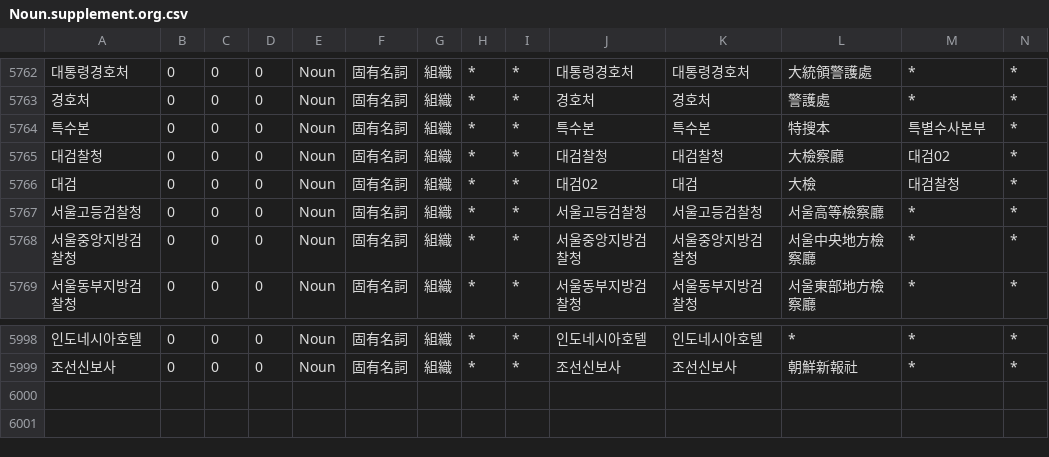
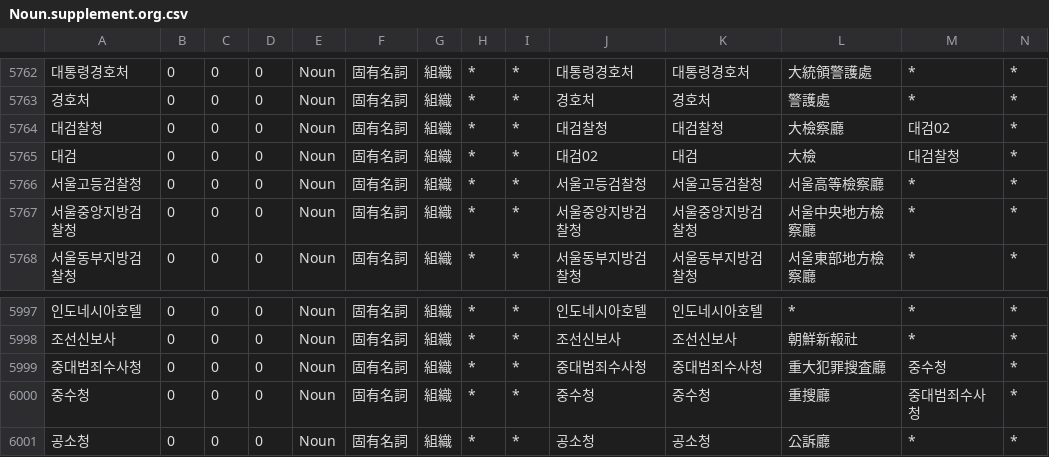
Before and after one commit to okikirmui/handic, a CSV file: seed/Noun.supplement.org.csv, drawn as a sheet; only a part is shown, gaps mark what is left out; removed rows and columns are numbered as before the commit, all else as after; rows hold the shown columns only; the diff names each change by its address in the sheet, - before the commit and + after, or states it on an @@ line.

```diff
--- a/seed/Noun.supplement.org.csv
+++ b/seed/Noun.supplement.org.csv
-row 5764: 특수본 | 0 | 0 | 0 | Noun | 固有名詞 | 組織 | * | * | 특수본 | 특수본 | 特搜本 | 특별수사본부 | *
+row 5999: 중대범죄수사청 | 0 | 0 | 0 | Noun | 固有名詞 | 組織 | * | * | 중대범죄수사청 | 중대범죄수사청 | 重大犯罪搜査廳 | 중수청 | *
+row 6000: 중수청 | 0 | 0 | 0 | Noun | 固有名詞 | 組織 | * | * | 중수청 | 중수청 | 重搜廳 | 중대범죄수사청 | *
+row 6001: 공소청 | 0 | 0 | 0 | Noun | 固有名詞 | 組織 | * | * | 공소청 | 공소청 | 公訴廳 | * | *
```
Also changed, not shown: 1 other file.
